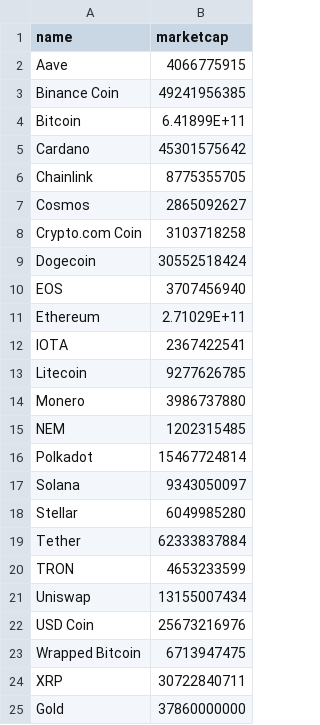
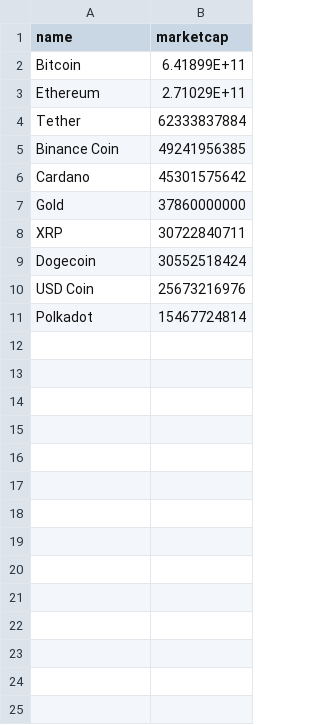
Before and after one commit to jaw1025/jaw1025.github.io, a CSV file: datasets/Market_Cap.csv, drawn as a sheet.

Commit message:
limiting to top 10

```diff
--- a/datasets/Market_Cap.csv
+++ b/datasets/Market_Cap.csv
@@ -1,25 +1,11 @@
 name,marketcap
-Aave,4066775915
+Bitcoin,6.41899E+11
+Ethereum,2.71029E+11
+Tether,62333837884
 Binance Coin,49241956385
-Bitcoin,6.41899E+11
 Cardano,45301575642
-Chainlink,8775355705
-Cosmos,2865092627
-Crypto.com Coin,3103718258
+Gold,37860000000
+XRP,30722840711
 Dogecoin,30552518424
-EOS,3707456940
-Ethereum,2.71029E+11
-IOTA,2367422541
-Litecoin,9277626785
-Monero,3986737880
-NEM,1202315485
+USD Coin,25673216976
 Polkadot,15467724814
-Solana,9343050097
-Stellar,6049985280
-Tether,62333837884
-TRON,4653233599
-Uniswap,13155007434
-USD Coin,25673216976
-Wrapped Bitcoin,6713947475
-XRP,30722840711
-Gold,37860000000
```
